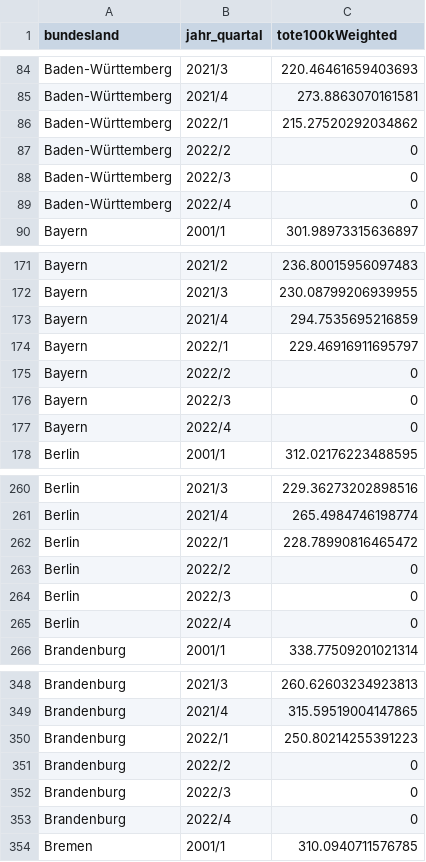
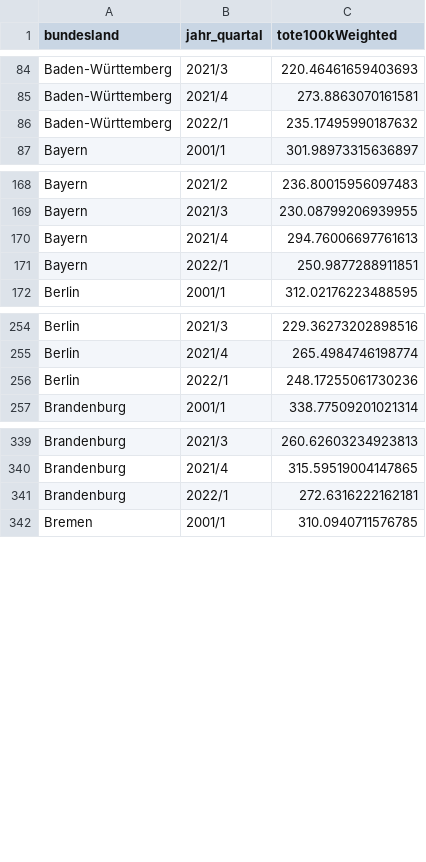
Before and after one commit to USMortality/Germany, a CSV file: out/bl/mortality_quarter.csv, drawn as a sheet; only a part is shown, gaps mark what is left out; the diff covers the shown part only.

```diff
--- a/out/bl/mortality_quarter.csv
+++ b/out/bl/mortality_quarter.csv
@@ -85,6 +85,3 @@ Baden-Württemberg	2021/3	220.46461659403693
 Baden-Württemberg	2021/4	273.8863070161581
-Baden-Württemberg	2022/1	215.27520292034862
-Baden-Württemberg	2022/2	0
-Baden-Württemberg	2022/3	0
-Baden-Württemberg	2022/4	0
+Baden-Württemberg	2022/1	235.17495990187632
 Bayern	2001/1	301.98973315636897
@@ -172,7 +169,4 @@ Bayern	2021/2	236.80015956097483
 Bayern	2021/3	230.08799206939955
-Bayern	2021/4	294.7535695216859
-Bayern	2022/1	229.46916911695797
-Bayern	2022/2	0
-Bayern	2022/3	0
-Bayern	2022/4	0
+Bayern	2021/4	294.76006697761613
+Bayern	2022/1	250.9877288911851
 Berlin	2001/1	312.02176223488595
@@ -261,6 +255,3 @@ Berlin	2021/3	229.36273202898516
 Berlin	2021/4	265.4984746198774
-Berlin	2022/1	228.78990816465472
-Berlin	2022/2	0
-Berlin	2022/3	0
-Berlin	2022/4	0
+Berlin	2022/1	248.17255061730236
 Brandenburg	2001/1	338.77509201021314
@@ -349,6 +340,3 @@ Brandenburg	2021/3	260.62603234923813
 Brandenburg	2021/4	315.59519004147865
-Brandenburg	2022/1	250.80214255391223
-Brandenburg	2022/2	0
-Brandenburg	2022/3	0
-Brandenburg	2022/4	0
+Brandenburg	2022/1	272.6316222162181
 Bremen	2001/1	310.0940711576785
```
Also changed, not shown: 36 removed rows and 12 edited cells elsewhere in this file, data/ToteD.csv, out/bl/mortality_yearly.csv, 10 other files.
